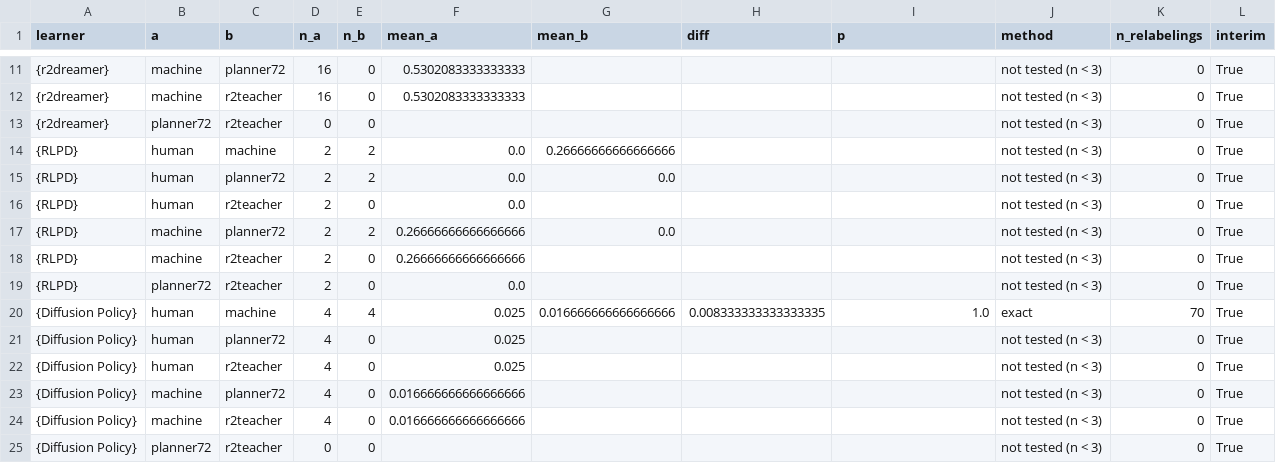
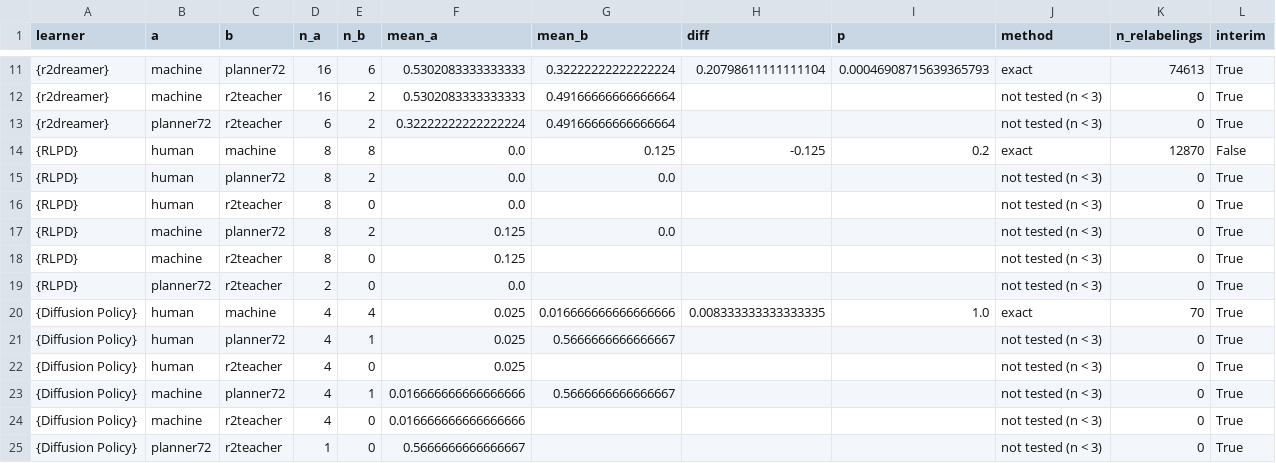
Before and after one commit to dirkmcpherson/genesis_pickaplace, a CSV file: paper/figures/px_phase_2026-09-14/px_results_4x4_pairwise.csv, drawn as a sheet; only a part is shown, gaps mark what is left out; the diff covers the shown part only.

```diff
--- a/paper/figures/px_phase_2026-09-14/px_results_4x4_pairwise.csv
+++ b/paper/figures/px_phase_2026-09-14/px_results_4x4_pairwise.csv
@@ -11,15 +11,15 @@ learner,a,b,n_a,n_b,mean_a,mean_b,diff,p,method,n_relabelings,interim
-{r2dreamer},machine,planner72,16,0,0.5302083333333333,,,,not tested (n < 3),0,True
-{r2dreamer},machine,r2teacher,16,0,0.5302083333333333,,,,not tested (n < 3),0,True
-{r2dreamer},planner72,r2teacher,0,0,,,,,not tested (n < 3),0,True
-{RLPD},human,machine,2,2,0.0,0.26666666666666666,,,not tested (n < 3),0,True
-{RLPD},human,planner72,2,2,0.0,0.0,,,not tested (n < 3),0,True
-{RLPD},human,r2teacher,2,0,0.0,,,,not tested (n < 3),0,True
-{RLPD},machine,planner72,2,2,0.26666666666666666,0.0,,,not tested (n < 3),0,True
-{RLPD},machine,r2teacher,2,0,0.26666666666666666,,,,not tested (n < 3),0,True
+{r2dreamer},machine,planner72,16,6,0.5302083333333333,0.32222222222222224,0.20798611111111104,0.00046908715639365793,exact,74613,True
+{r2dreamer},machine,r2teacher,16,2,0.5302083333333333,0.49166666666666664,,,not tested (n < 3),0,True
+{r2dreamer},planner72,r2teacher,6,2,0.32222222222222224,0.49166666666666664,,,not tested (n < 3),0,True
+{RLPD},human,machine,8,8,0.0,0.125,-0.125,0.2,exact,12870,False
+{RLPD},human,planner72,8,2,0.0,0.0,,,not tested (n < 3),0,True
+{RLPD},human,r2teacher,8,0,0.0,,,,not tested (n < 3),0,True
+{RLPD},machine,planner72,8,2,0.125,0.0,,,not tested (n < 3),0,True
+{RLPD},machine,r2teacher,8,0,0.125,,,,not tested (n < 3),0,True
 {RLPD},planner72,r2teacher,2,0,0.0,,,,not tested (n < 3),0,True
 {Diffusion Policy},human,machine,4,4,0.025,0.016666666666666666,0.008333333333333335,1.0,exact,70,True
-{Diffusion Policy},human,planner72,4,0,0.025,,,,not tested (n < 3),0,True
+{Diffusion Policy},human,planner72,4,1,0.025,0.5666666666666667,,,not tested (n < 3),0,True
 {Diffusion Policy},human,r2teacher,4,0,0.025,,,,not tested (n < 3),0,True
-{Diffusion Policy},machine,planner72,4,0,0.016666666666666666,,,,not tested (n < 3),0,True
+{Diffusion Policy},machine,planner72,4,1,0.016666666666666666,0.5666666666666667,,,not tested (n < 3),0,True
 {Diffusion Policy},machine,r2teacher,4,0,0.016666666666666666,,,,not tested (n < 3),0,True
-{Diffusion Policy},planner72,r2teacher,0,0,,,,,not tested (n < 3),0,True
+{Diffusion Policy},planner72,r2teacher,1,0,0.5666666666666667,,,,not tested (n < 3),0,True
```
Also changed, not shown: 30 edited cells elsewhere in this file, paper/figures/px_phase_2026-09-14/px_ignition.csv, paper/figures/px_phase_2026-09-14/px_results_4x4.csv, 31 other files.
